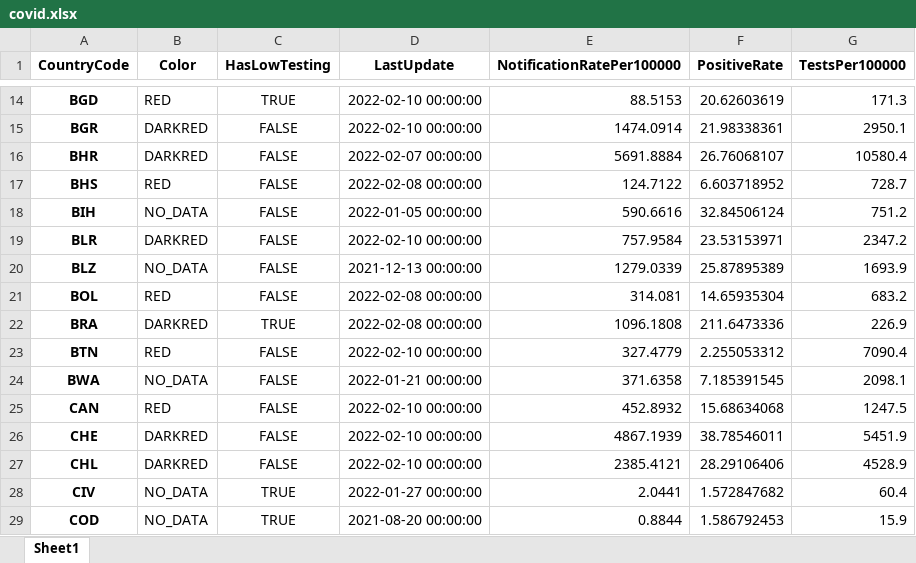
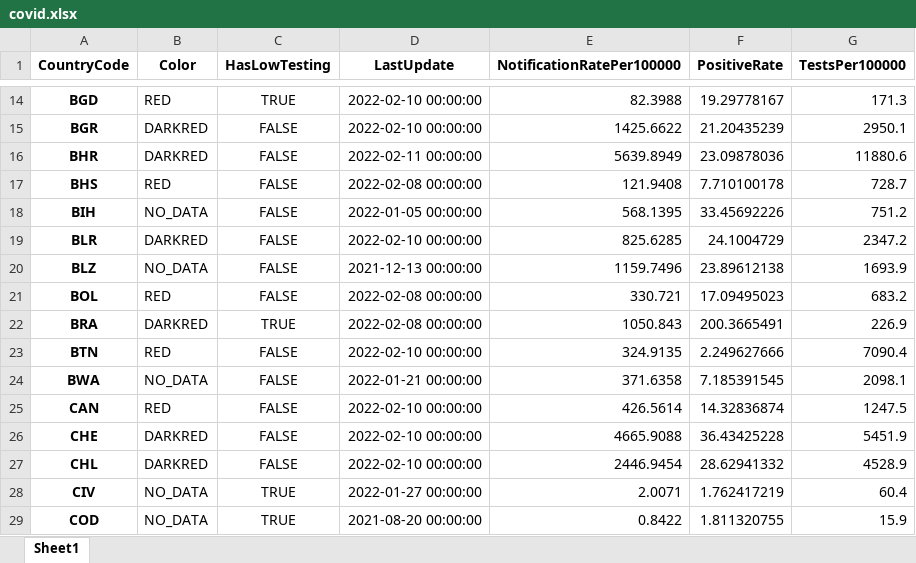
Before and after one commit to GuillaumeDerval/ecdc_covid_worldmap, an Excel workbook: covid.xlsx, sheet Sheet1, drawn as a sheet; only a part is shown, gaps mark what is left out; values as stored, in another font and other column widths than the file's, no borders; the diff covers the shown part only; the diff names each change by its address in the sheet, - before the commit and + after, or states it on an @@ line.

```diff
--- a/covid.xlsx (sheet Sheet1)
+++ b/covid.xlsx (sheet Sheet1)
-E14 (NotificationRatePer100000): 88.5153
+E14 (NotificationRatePer100000): 82.3988
-F14 (PositiveRate): 20.62603619
+F14 (PositiveRate): 19.29778167
-E15 (NotificationRatePer100000): 1474.0914
+E15 (NotificationRatePer100000): 1425.6622
-F15 (PositiveRate): 21.98338361
+F15 (PositiveRate): 21.20435239
-D16 (LastUpdate): 2022-02-07 00:00:00
+D16 (LastUpdate): 2022-02-11 00:00:00
-E16 (NotificationRatePer100000): 5691.8884
+E16 (NotificationRatePer100000): 5639.8949
-F16 (PositiveRate): 26.76068107
+F16 (PositiveRate): 23.09878036
-G16 (TestsPer100000): 10580.4
+G16 (TestsPer100000): 11880.6
-E17 (NotificationRatePer100000): 124.7122
+E17 (NotificationRatePer100000): 121.9408
-F17 (PositiveRate): 6.603718952
+F17 (PositiveRate): 7.710100178
-E18 (NotificationRatePer100000): 590.6616
+E18 (NotificationRatePer100000): 568.1395
-F18 (PositiveRate): 32.84506124
+F18 (PositiveRate): 33.45692226
-E19 (NotificationRatePer100000): 757.9584
+E19 (NotificationRatePer100000): 825.6285
-F19 (PositiveRate): 23.53153971
+F19 (PositiveRate): 24.1004729
-E20 (NotificationRatePer100000): 1279.0339
+E20 (NotificationRatePer100000): 1159.7496
-F20 (PositiveRate): 25.87895389
+F20 (PositiveRate): 23.89612138
-E21 (NotificationRatePer100000): 314.081
+E21 (NotificationRatePer100000): 330.721
-F21 (PositiveRate): 14.65935304
+F21 (PositiveRate): 17.09495023
-E22 (NotificationRatePer100000): 1096.1808
+E22 (NotificationRatePer100000): 1050.843
-F22 (PositiveRate): 211.6473336
+F22 (PositiveRate): 200.3665491
-E23 (NotificationRatePer100000): 327.4779
+E23 (NotificationRatePer100000): 324.9135
-F23 (PositiveRate): 2.255053312
+F23 (PositiveRate): 2.249627666
-E25 (NotificationRatePer100000): 452.8932
+E25 (NotificationRatePer100000): 426.5614
-F25 (PositiveRate): 15.68634068
+F25 (PositiveRate): 14.32836874
-E26 (NotificationRatePer100000): 4867.1939
+E26 (NotificationRatePer100000): 4665.9088
-F26 (PositiveRate): 38.78546011
+F26 (PositiveRate): 36.43425228
-E27 (NotificationRatePer100000): 2385.4121
+E27 (NotificationRatePer100000): 2446.9454
-F27 (PositiveRate): 28.29106406
+F27 (PositiveRate): 28.62941332
-E28 (NotificationRatePer100000): 2.0441
+E28 (NotificationRatePer100000): 2.0071
-F28 (PositiveRate): 1.572847682
+F28 (PositiveRate): 1.762417219
-E29 (NotificationRatePer100000): 0.8844
+E29 (NotificationRatePer100000): 0.8422
-F29 (PositiveRate): 1.586792453
+F29 (PositiveRate): 1.811320755
```
Also changed, not shown: 286 edited cells elsewhere in this sheet, 2 other files.
